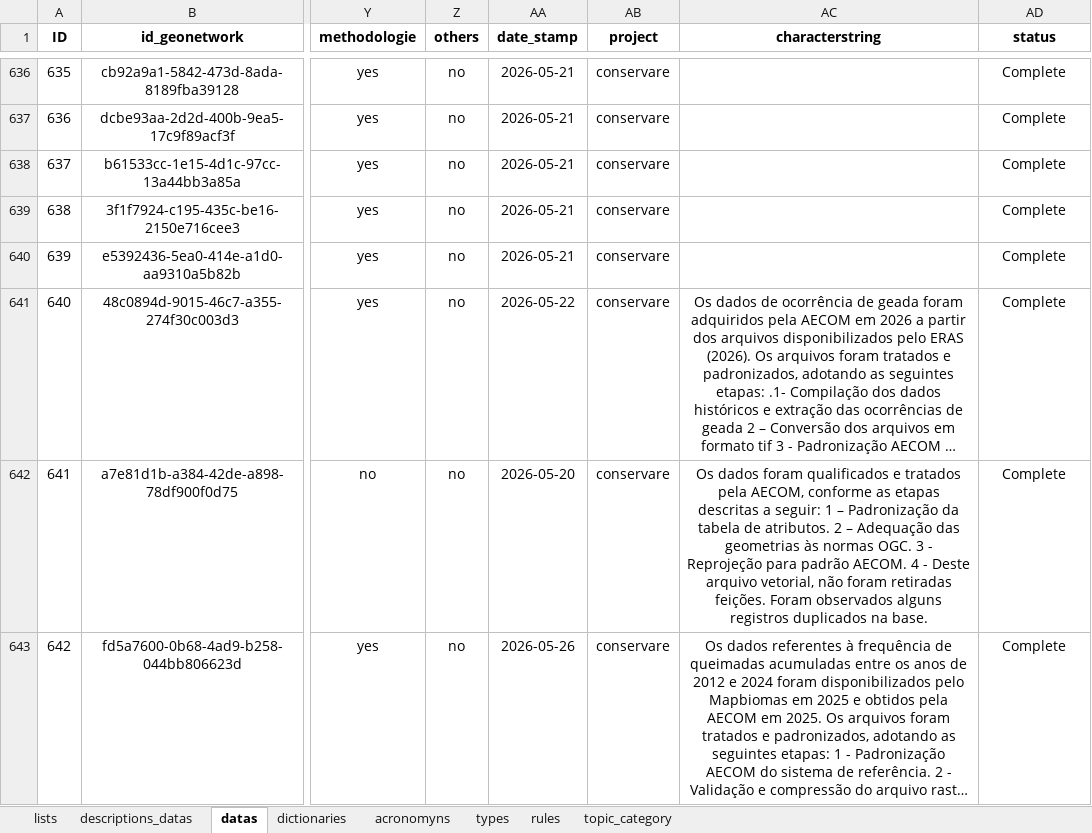
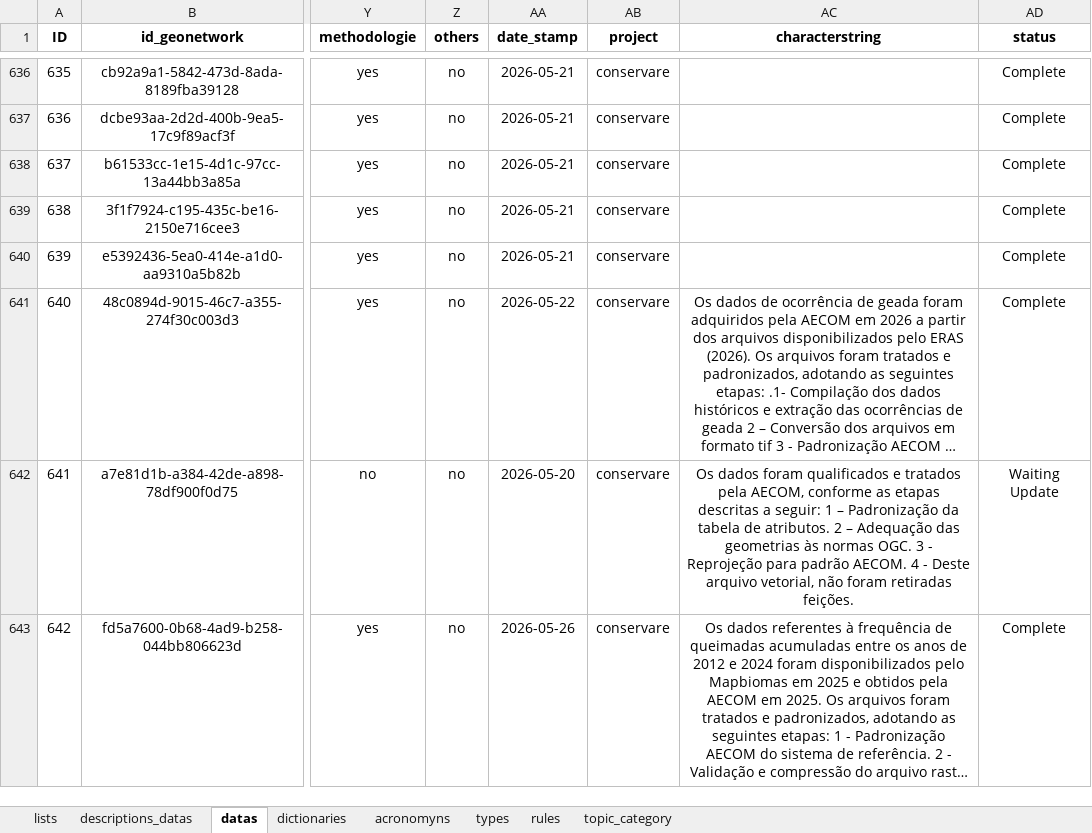
Before and after one commit to FranciscoAecom/prefect, an Excel workbook: input/st_Ingest_parameter.xlsx, sheet datas, drawn as a sheet; only a part is shown, gaps mark what is left out; long unchanged cells end in …; values as stored, in another font and other column widths than the file's, no borders; conditional formats and table styles not drawn; the diff names each change by its address in the sheet, - before the commit and + after, or states it on an @@ line.

Commit message:
Ajustes

```diff
--- a/input/st_Ingest_parameter.xlsx (sheet datas)
+++ b/input/st_Ingest_parameter.xlsx (sheet datas)
-AC642 (characterstring): …retiradas feições. Foram observados alguns registros duplicados na base.
+AC642 (characterstring): …retiradas feições.
-AD642 (status): Complete
+AD642 (status): Waiting Update
```
